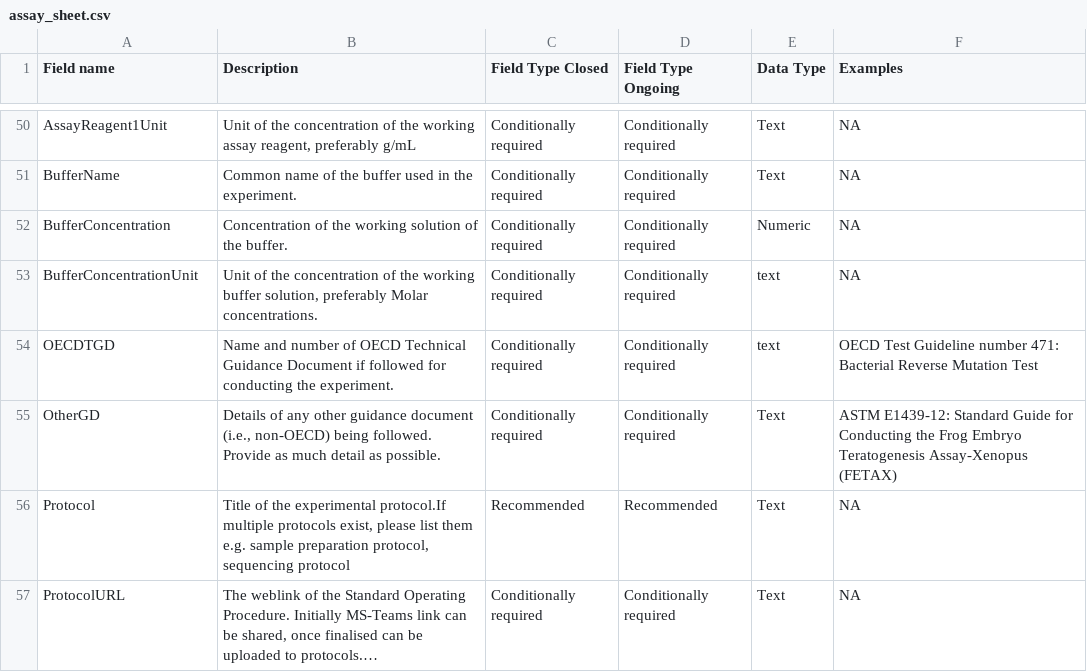
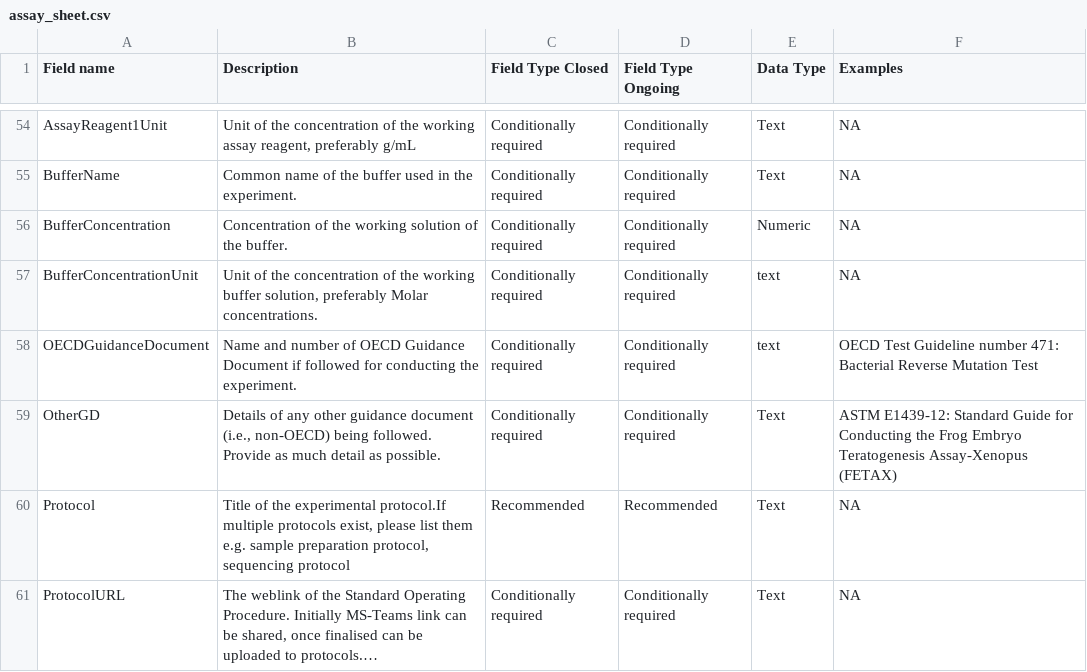
Before and after one commit to eu-parc/tox-template-guide, a CSV file: data/assay_sheet.csv, drawn as a sheet; only a part is shown, gaps mark what is left out; long unchanged cells end in …; the diff covers the shown part only.

Commit message:
Update assay_sheet.csv
Added new fields : metabolic competence and mycoplasma screening, changed field requirements, and made OECDTGD to OECDGuidanceDocument.

```diff
--- a/data/assay_sheet.csv
+++ b/data/assay_sheet.csv
@@ -53,3 +57,3 @@ BufferConcentration,Concentration of the working solution of the buffer.,Conditi
 BufferConcentrationUnit,"Unit of the concentration of the working buffer solution, preferably Molar concentrations.",Conditionally required,Conditionally required,text,NA
-OECDTGD,Name and number of OECD Technical Guidance Document if followed for conducting the experiment.,Conditionally required,Conditionally required,text,OECD Test Guideline number 471: Bacterial Reverse Mutation Test
+OECDGuidanceDocument,Name and number of OECD Guidance Document if followed for conducting the experiment.,Conditionally required,Conditionally required,text,OECD Test Guideline number 471: Bacterial Reverse Mutation Test
 OtherGD,"Details of any other guidance document (i.e., non-OECD) being followed. Provide as much detail as possible.",Conditionally required,Conditionally required,Text,ASTM E1439-12: Standard Guide for Conducting the Frog Embryo Teratogenesis Assay-Xenopus (FETAX)
```
Also changed, not shown: 4 added rows and 29 edited cells elsewhere in this file.
